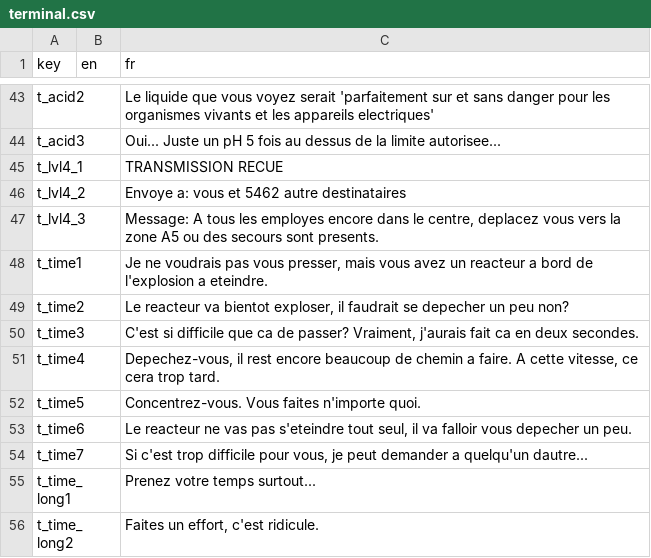
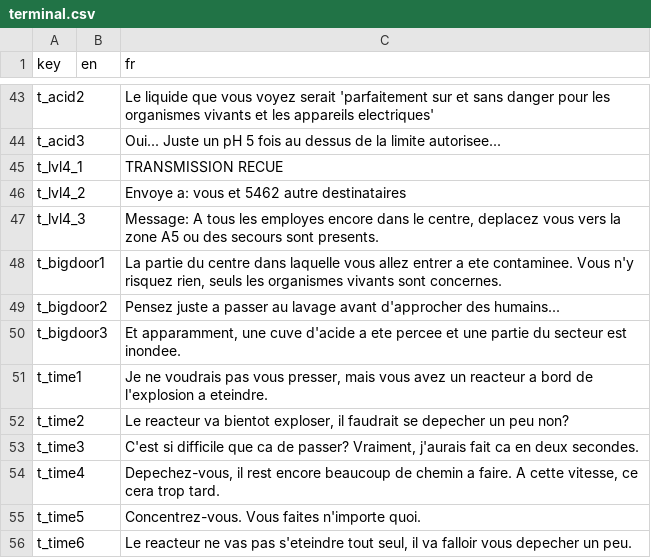
Before and after one commit to Sergueille/OpenGLTest, a CSV file: OpenGLTest/Localization/terminal.csv, drawn as a sheet; only a part is shown, gaps mark what is left out; the shorter side is filled out with more unchanged rows.

```diff
--- a/OpenGLTest/Localization/terminal.csv
+++ b/OpenGLTest/Localization/terminal.csv
@@ -47,2 +47,5 @@
 "t_lvl4_3","","Message: A tous les employes encore dans le centre, deplacez vous vers la zone A5 ou des secours sont presents."
+"t_bigdoor1","","La partie du centre dans laquelle vous allez entrer a ete contaminee. Vous n'y risquez rien, seuls les organismes vivants sont concernes."
+"t_bigdoor2","","Pensez juste a passer au lavage avant d'approcher des humains..."
+"t_bigdoor3","","Et apparamment, une cuve d'acide a ete percee et une partie du secteur est inondee."
 "t_time1","","Je ne voudrais pas vous presser, mais vous avez un reacteur a bord de l'explosion a eteindre."
```
Also changed, not shown: OpenGLTest/Localization/instructions.csv, OpenGLTest/Localization/ui.csv, 23 other files.
